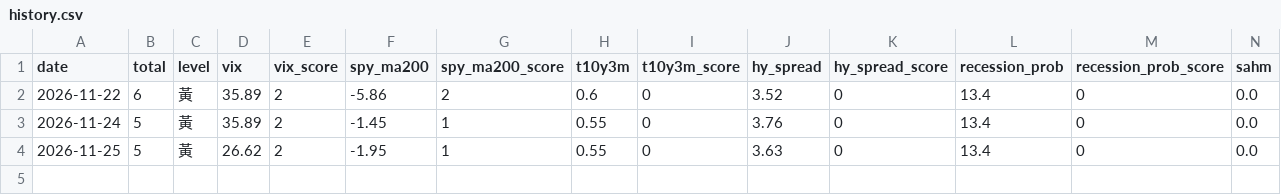
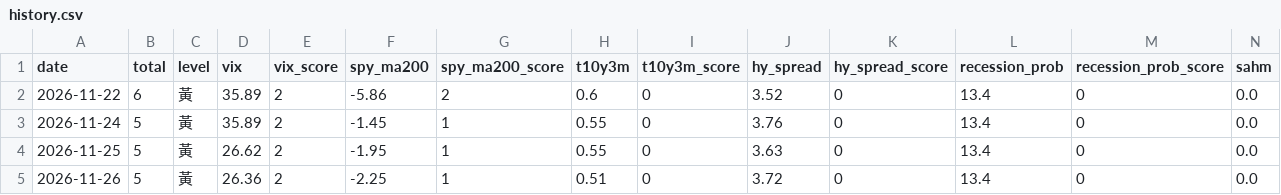
Before and after one commit to sam1342139-a11y/stock-prices, a CSV file: regime/history.csv, drawn as a sheet; only a part is shown; rows hold the shown columns only; the diff names each change by its address in the sheet, - before the commit and + after, or states it on an @@ line.

Commit message:
update regime

```diff
--- a/regime/history.csv
+++ b/regime/history.csv
+row 5: 2026-11-26 | 5 | 黃 | 26.36 | 2 | -2.25 | 1 | 0.51 | 0 | 3.72 | 0 | 13.4 | 0 | 0.0
```
Also changed, not shown: regime/spy_history.csv, 1 other file.
